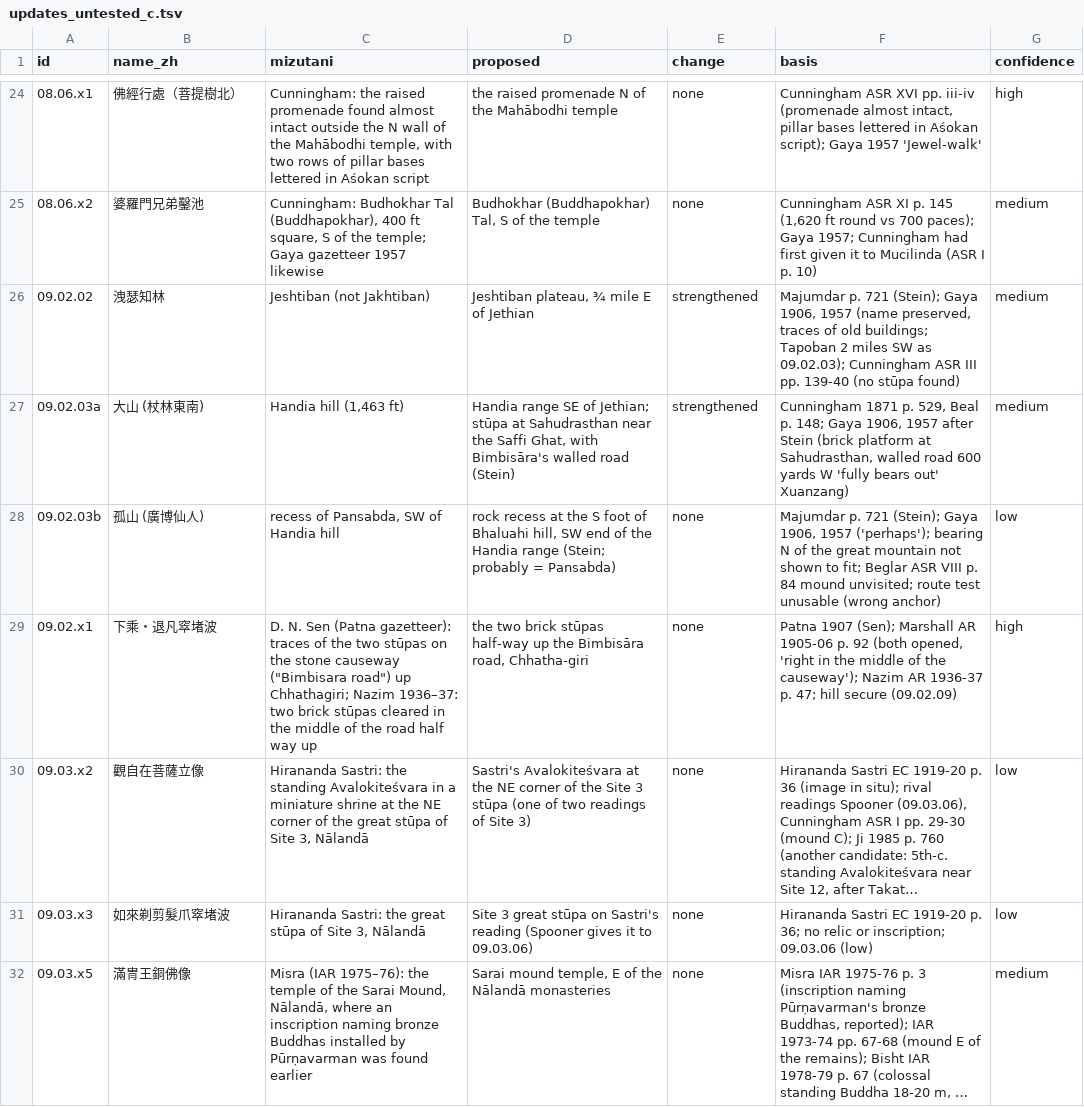
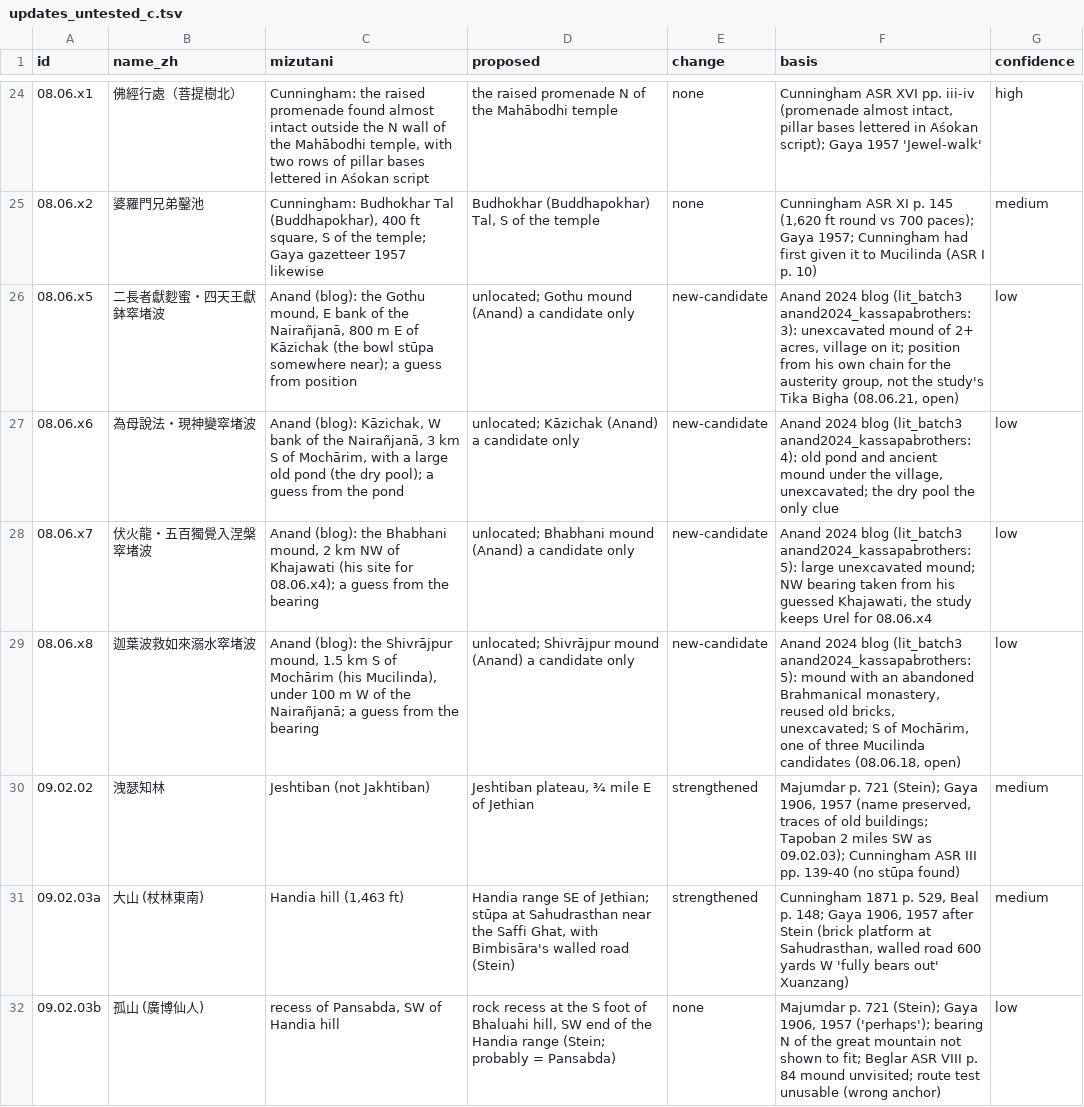
Before and after one commit to kengoharimoto/xuanzang-places, a TSV file: data/notes/updates_untested_c.tsv, drawn as a sheet; only a part is shown, gaps mark what is left out; the shorter side is filled out with more unchanged rows; long unchanged cells end in …; the diff covers the shown part only.

```diff
--- a/data/notes/updates_untested_c.tsv
+++ b/data/notes/updates_untested_c.tsv
@@ -25,2 +25,6 @@ id	name_zh	mizutani	proposed	change	basis	confidence
 08.06.x2	婆羅門兄弟鑿池	Cunningham: Budhokhar Tal (Buddhapokhar), 400 ft square, S of the temple; Gaya gazetteer 1957 likewise	Budhokhar (Buddhapokhar) Tal, S of the temple	none	Cunningham ASR XI p. 145 (1,620 ft round vs 700 paces); Gaya 1957; Cunningham had first given it to Mucilinda (ASR I p. 10)	medium
+08.06.x5	二長者獻麨蜜・四天王獻鉢窣堵波	Anand (blog): the Gothu mound, E bank of the Nairañjanā, 800 m E of Kāzichak (the bowl stūpa somewhere near); a guess from position	unlocated; Gothu mound (Anand) a candidate only	new-candidate	Anand 2024 blog (lit_batch3 anand2024_kassapabrothers:3): unexcavated mound of 2+ acres, village on it; position from his own chain for the austerity group, not the study's Tika Bigha (08.06.21, open)	low
+08.06.x6	為母說法・現神變窣堵波	Anand (blog): Kāzichak, W bank of the Nairañjanā, 3 km S of Mochārim, with a large old pond (the dry pool); a guess from the pond	unlocated; Kāzichak (Anand) a candidate only	new-candidate	Anand 2024 blog (lit_batch3 anand2024_kassapabrothers:4): old pond and ancient mound under the village, unexcavated; the dry pool the only clue	low
+08.06.x7	伏火龍・五百獨覺入涅槃窣堵波	Anand (blog): the Bhabhani mound, 2 km NW of Khajawati (his site for 08.06.x4); a guess from the bearing	unlocated; Bhabhani mound (Anand) a candidate only	new-candidate	Anand 2024 blog (lit_batch3 anand2024_kassapabrothers:5): large unexcavated mound; NW bearing taken from his guessed Khajawati, the study keeps Urel for 08.06.x4	low
+08.06.x8	迦葉波救如來溺水窣堵波	Anand (blog): the Shivrājpur mound, 1.5 km S of Mochārim (his Mucilinda), under 100 m W of the Nairañjanā; a guess from the bearing	unlocated; Shivrājpur mound (Anand) a candidate only	new-candidate	Anand 2024 blog (lit_batch3 anand2024_kassapabrothers:5): mound with an abandoned Brahmanical monastery, reused old bricks, unexcavated; S of Mochārim, one of three Mucilinda candidates (08.06.18, open)	low
 09.02.02	洩瑟知林	Jeshtiban (not Jakhtiban)	Jeshtiban plateau, ¾ mile E of Jethian	strengthened	Majumdar p. 721 (Stein); Gaya 1906, 1957 (name preserved, traces of old buildings; Tapoban 2 miles SW as 09.02.03); Cunningham ASR III pp. 139-40 (no stūpa found)	medium
```
Also changed, not shown: 4 added rows elsewhere in this file, data/places_added.tsv, data/religion/religion_added.tsv, 29 other files.
